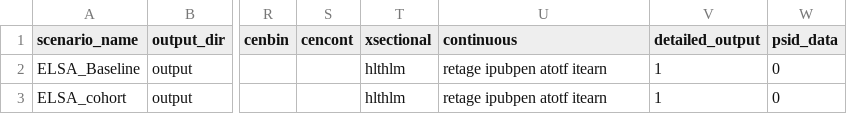
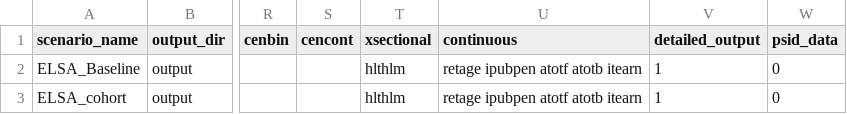
Before and after one commit to ld-archer/E_FEM, a CSV file: ELSA_baseline.csv, drawn as a sheet; only a part is shown, gaps mark what is left out; the diff names each change by its address in the sheet, - before the commit and + after, or states it on an @@ line.

Commit message:
Added atotb var, for total family wealth

```diff
--- a/ELSA_baseline.csv
+++ b/ELSA_baseline.csv
-U2:U3 (continuous): retage ipubpen atotf itearn
+U2:U3 (continuous): retage ipubpen atotf atotb itearn
```
Also changed, not shown: ELSA_cross-validation1.csv, ELSA_cross-validation2.csv, 7 other files.
